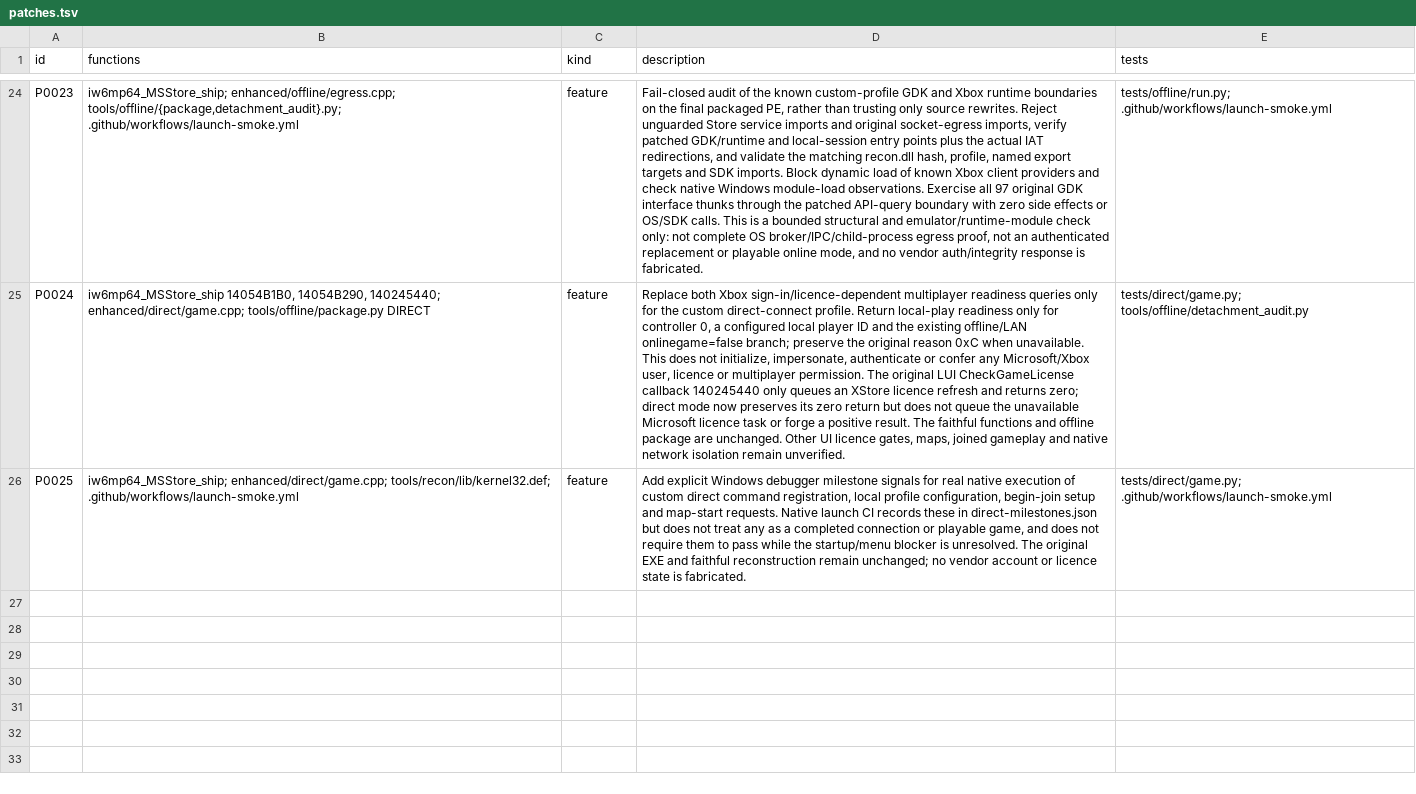
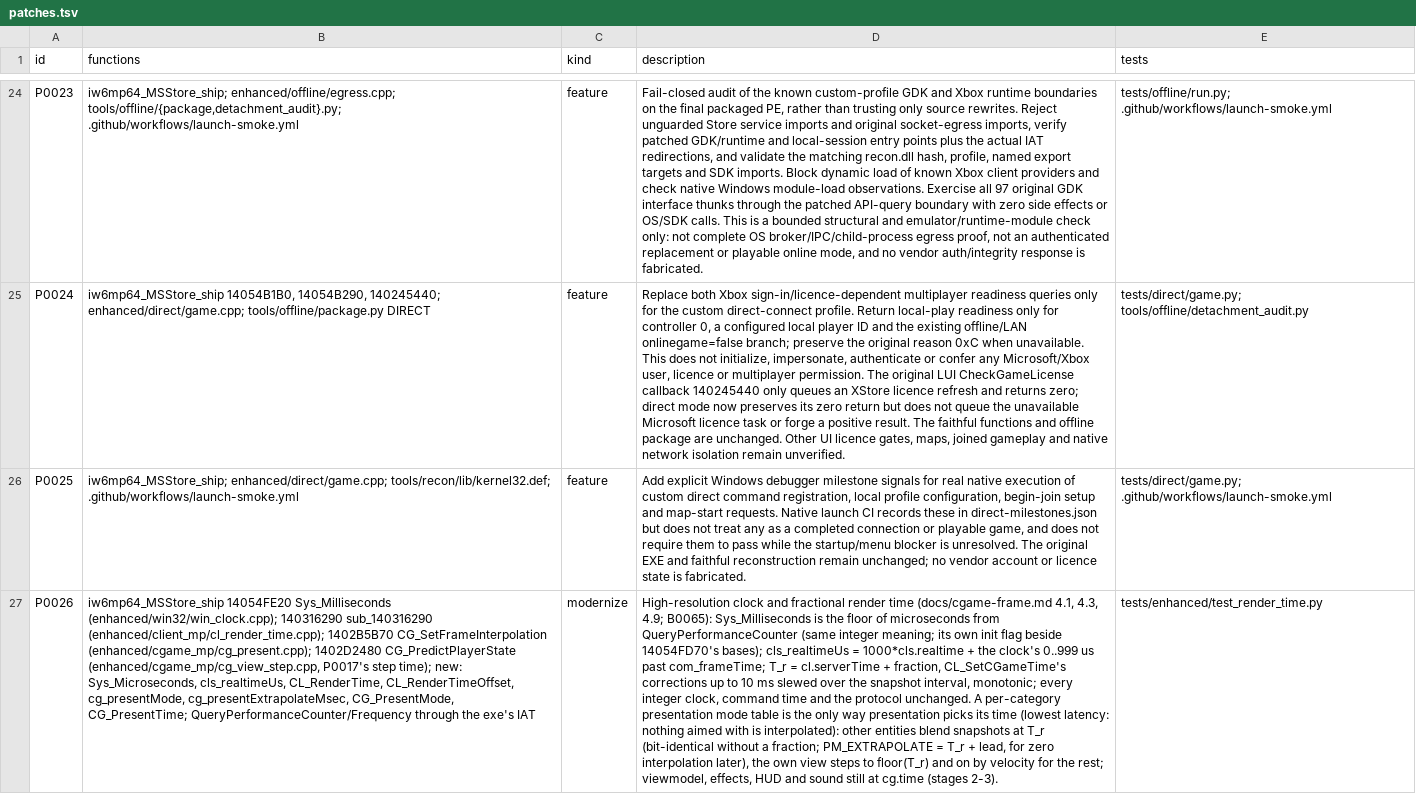
Before and after one commit to lizardpeter/ghosts-decomp, a TSV file: records/patches.tsv, drawn as a sheet; only a part is shown, gaps mark what is left out; the diff names each change by its address in the sheet, - before the commit and + after, or states it on an @@ line.

```diff
--- a/records/patches.tsv
+++ b/records/patches.tsv
+row 27: P0026 | iw6mp64_MSStore_ship 14054FE20 Sys_Milliseconds (enhanced/win32/win_clock.cpp); 140316290 sub_140316290 (enhanced/client_mp/cl_render_time.cpp); 1402B5B70 CG_SetFrameInterpolation (enhanced/cgame_mp/cg_present.cpp); 1402D2480 CG_PredictPlayerState (enhanced/cgame_mp/cg_view_step.cpp, P0017's step time); new: Sys_Microseconds, cls_realtimeUs, CL_RenderTime, CL_RenderTimeOffset, cg_presentMode, cg_presentExtrapolateMsec, CG_PresentMode, CG_PresentTime; QueryPerformanceCounter/Frequency through the exe's IAT | modernize | High-resolution clock and fractional render time (docs/cgame-frame.md 4.1, 4.3, 4.9; B0065): Sys_Milliseconds is the floor of microseconds from QueryPerformanceCounter (same integer meaning; its own init flag beside 14054FD70's bases); cls_realtimeUs = 1000*cls.realtime + the clock's 0..999 us past com_frameTime; T_r = cl.serverTime + fraction, CL_SetCGameTime's corrections up to 10 ms slewed over the snapshot interval, monotonic; every integer clock, command time and the protocol unchanged. A per-category presentation mode table is the only way presentation picks its time (lowest latency: nothing aimed with is interpolated): other entities blend snapshots at T_r (bit-identical without a fraction; PM_EXTRAPOLATE = T_r + lead, for zero interpolation later), the own view steps to floor(T_r) and on by velocity for the rest; viewmodel, effects, HUD and sound still at cg.time (stages 2-3). | tests/enhanced/test_render_time.py
```
Also changed, not shown: records/bugs.tsv.
